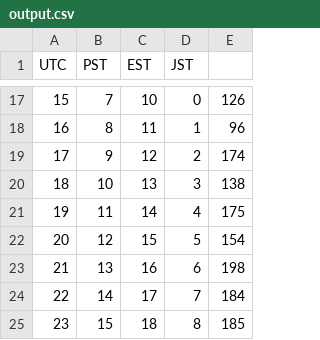
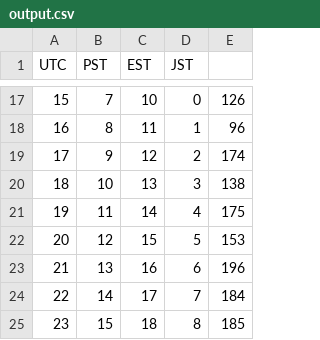
Before and after one commit to selfinvoking/reddit, a CSV file: output.csv, drawn as a sheet; only a part is shown, gaps mark what is left out.

```diff
--- a/output.csv
+++ b/output.csv
@@ -21,4 +21,4 @@ UTC,PST,EST,JST
 19,11,14,4,175
-20,12,15,5,154
-21,13,16,6,198
+20,12,15,5,153
+21,13,16,6,196
 22,14,17,7,184
```
Also changed, not shown: 3 other files.
